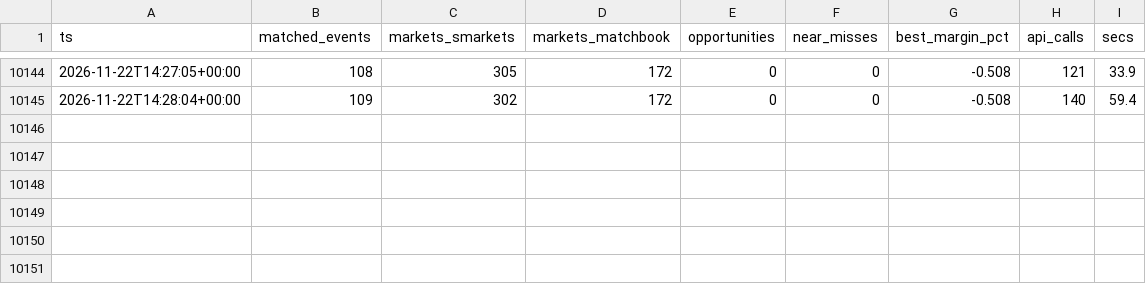
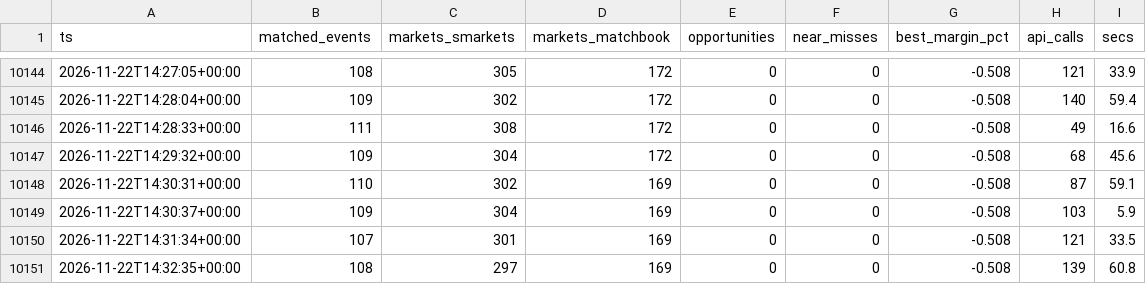
Before and after one commit to scriptmunkee/exchange-arb-scanner, a CSV file: data/scans-2026-11.csv, drawn as a sheet; only a part is shown, gaps mark what is left out; the diff names each change by its address in the sheet, - before the commit and + after, or states it on an @@ line.

Commit message:
scan 2026-11-22T14:32Z

```diff
--- a/data/scans-2026-11.csv
+++ b/data/scans-2026-11.csv
+row 10146: 2026-11-22T14:28:33+00:00 | 111 | 308 | 172 | 0 | 0 | -0.508 | 49 | 16.6
+row 10147: 2026-11-22T14:29:32+00:00 | 109 | 304 | 172 | 0 | 0 | -0.508 | 68 | 45.6
+row 10148: 2026-11-22T14:30:31+00:00 | 110 | 302 | 169 | 0 | 0 | -0.508 | 87 | 59.1
+row 10149: 2026-11-22T14:30:37+00:00 | 109 | 304 | 169 | 0 | 0 | -0.508 | 103 | 5.9
+row 10150: 2026-11-22T14:31:34+00:00 | 107 | 301 | 169 | 0 | 0 | -0.508 | 121 | 33.5
+row 10151: 2026-11-22T14:32:35+00:00 | 108 | 297 | 169 | 0 | 0 | -0.508 | 139 | 60.8
```
Also changed, not shown: 1 other file.
